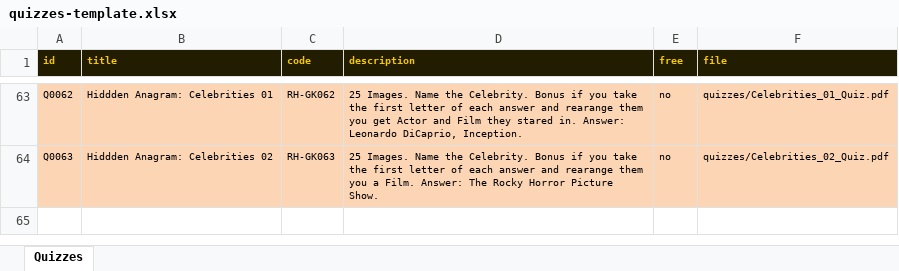
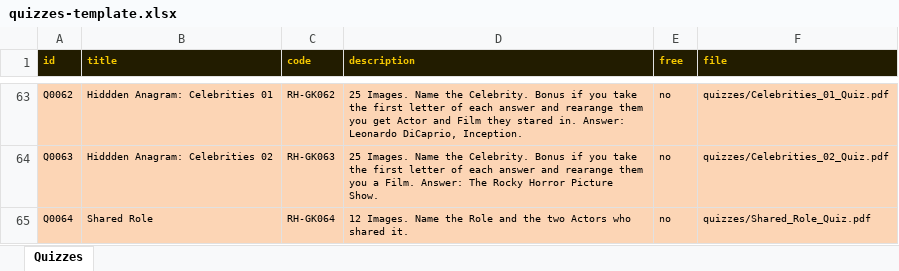
Before and after one commit to philipestevenson-RumHam/TableTops, an Excel workbook: quizzes-template.xlsx, sheet Quizzes, drawn as a sheet; only a part is shown, gaps mark what is left out; values as stored, in another font and other column widths than the file's, no borders; the diff names each change by its address in the sheet, - before the commit and + after, or states it on an @@ line.

```diff
--- a/quizzes-template.xlsx (sheet Quizzes)
+++ b/quizzes-template.xlsx (sheet Quizzes)
+row 65: Q0064 | Shared Role | RH-GK064 | 12 Images. Name the Role and the two Actors who shared it. | no | quizzes/Shared_Role_Quiz.pdf
```
Also changed, not shown: 4 other files.
